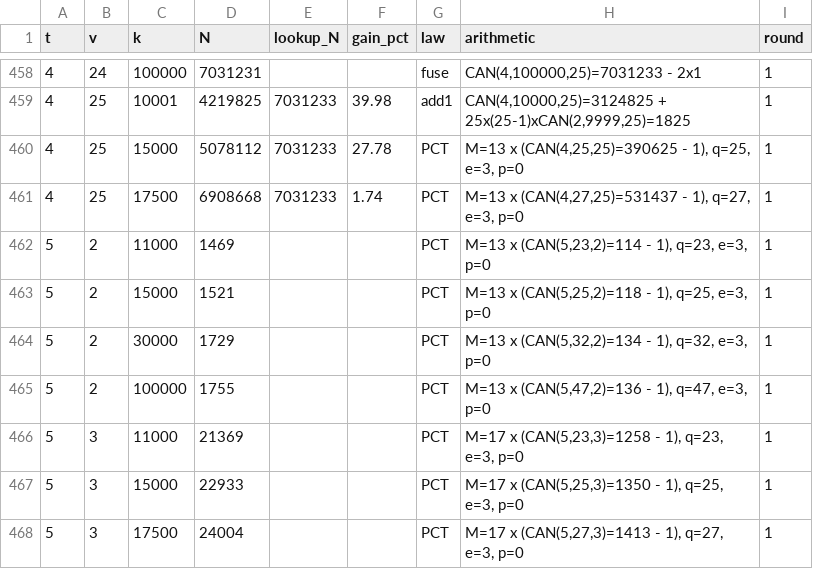
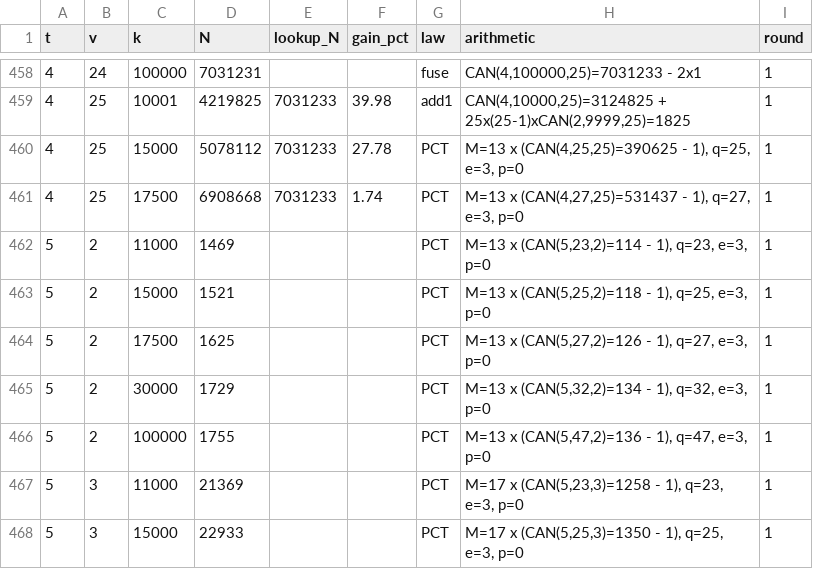
Before and after one commit to chrispbsmolen/ca-tools, a CSV file: table/derived.csv, drawn as a sheet; only a part is shown, gaps mark what is left out; the shorter side is filled out with more unchanged rows.

```diff
--- a/table/derived.csv
+++ b/table/derived.csv
@@ -463,2 +463,3 @@ t,v,k,N,lookup_N,gain_pct,law,arithmetic,round
 5,2,15000,1521,,,PCT,"M=13 x (CAN(5,25,2)=118 - 1), q=25, e=3, p=0",1
+5,2,17500,1625,,,PCT,"M=13 x (CAN(5,27,2)=126 - 1), q=27, e=3, p=0",1
 5,2,30000,1729,,,PCT,"M=13 x (CAN(5,32,2)=134 - 1), q=32, e=3, p=0",1
```
Also changed, not shown: table/MANIFEST.csv, 9 other files.
